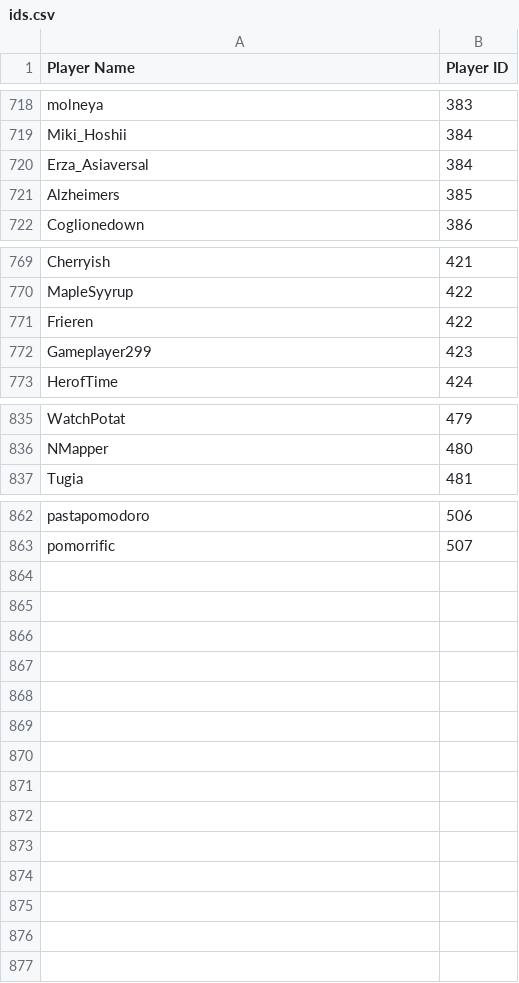
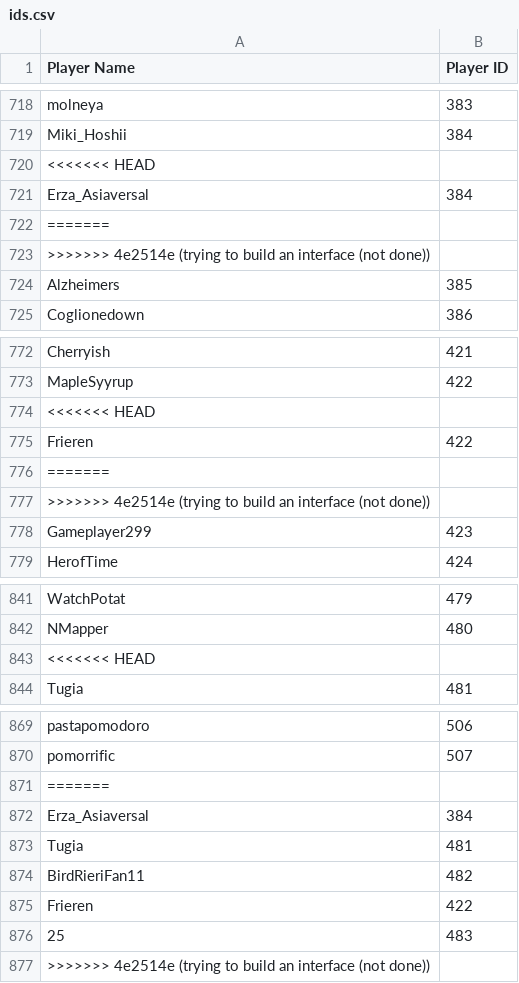
Before and after one commit to akaDryyy/AMQTours, a CSV file: tools/ed_autoelo/ids.csv, drawn as a sheet; only a part is shown, gaps mark what is left out.

```diff
--- a/tools/ed_autoelo/ids.csv
+++ b/tools/ed_autoelo/ids.csv
@@ -719,3 +719,6 @@ molneya,383
 Miki_Hoshii,384
+<<<<<<< HEAD
 Erza_Asiaversal,384
+=======
+>>>>>>> 4e2514e (trying to build an interface (not done))
 Alzheimers,385
@@ -770,3 +773,6 @@ Cherryish,421
 MapleSyyrup,422
+<<<<<<< HEAD
 Frieren,422
+=======
+>>>>>>> 4e2514e (trying to build an interface (not done))
 Gameplayer299,423
@@ -836,2 +842,3 @@ WatchPotat,479
 NMapper,480
+<<<<<<< HEAD
 Tugia,481
@@ -863 +870,8 @@ pastapomodoro,506
 pomorrific,507
+=======
+Erza_Asiaversal,384
+Tugia,481
+BirdRieriFan11,482
+Frieren,422
+25,483
+>>>>>>> 4e2514e (trying to build an interface (not done))
```
Also changed, not shown: tools/in_autoelo/ids.csv, tools/in_autoelo/stats_postnormalized.csv, 20 other files.
